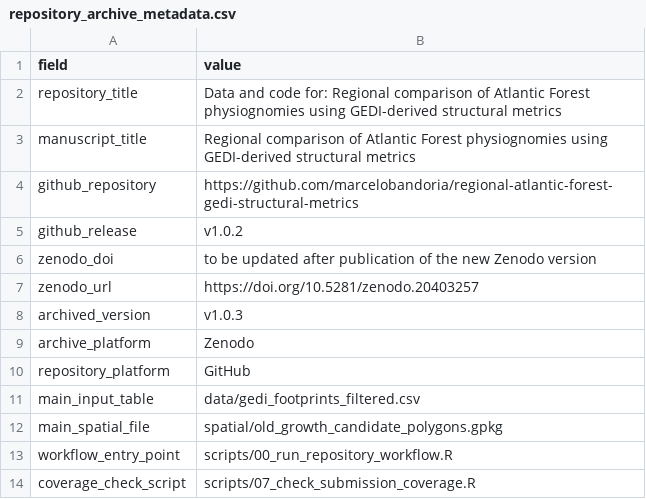
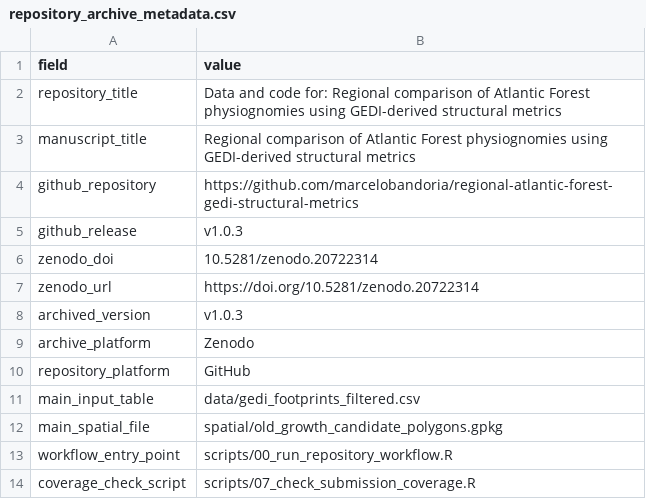
Before and after one commit to marcelobandoria/GEDI_Atlantic_Forest_MDPI_repository, a CSV file: metadata/repository_archive_metadata.csv, drawn as a sheet.

Commit message:
Update final Zenodo DOI and repository citation metadata

```diff
--- a/metadata/repository_archive_metadata.csv
+++ b/metadata/repository_archive_metadata.csv
@@ -4,5 +4,5 @@ manuscript_title,Regional comparison of Atlantic Forest physiognomies using GEDI
 github_repository,https://github.com/marcelobandoria/regional-atlantic-forest-gedi-structural-metrics
-github_release,v1.0.2
-zenodo_doi,to be updated after publication of the new Zenodo version
-zenodo_url,https://doi.org/10.5281/zenodo.20403257
+github_release,v1.0.3
+zenodo_doi,10.5281/zenodo.20722314
+zenodo_url,https://doi.org/10.5281/zenodo.20722314
 archived_version,v1.0.3
```
Also changed, not shown: 2 other files.
